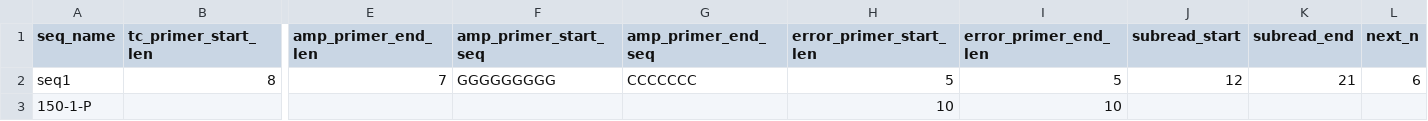
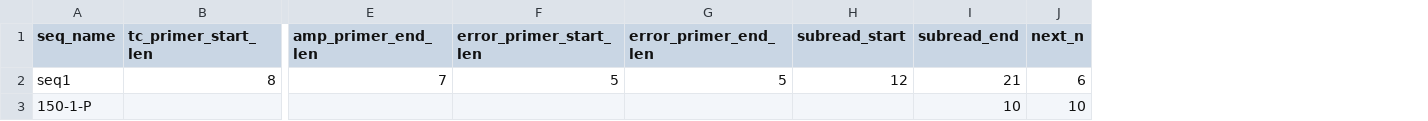
Before and after one commit to jiangyun-fun/sam-tagger, a CSV file: config.example.csv, drawn as a sheet; only a part is shown, gaps mark what is left out; removed rows and columns are numbered as before the commit, all else as after; the diff names each change by its address in the sheet, - before the commit and + after, or states it on an @@ line.

Commit message:
feat!: derive AP needles from reference FASTA windows
- drop the amp_primer_start_seq/amp_primer_end_seq config columns (legacy
  configs carrying them fail with an unknown-column error)
- build_params gains fasta + want_ap; needles are ref[0:amp_primer_start_len]
  / ref[-amp_primer_end_len:], uppercased, validated against the BAM header
- hard errors: AP without --fasta, len < min_match, min_match < 1,
  ref absent from FASTA, FASTA/header length mismatch
- non-positive amp_primer_*_len cells mean "unset" (ecsngsqc writes 0)
- annotate opens the faidx reader before config load; qc-summary gains
  --fasta (required for amp configs)
- config with amp columns but no AP flags no longer computes AP at all

```diff
--- a/config.example.csv
+++ b/config.example.csv
-column F (amp_primer_start_seq), row 2: GGGGGGGGG
-column G (amp_primer_end_seq), row 2: CCCCCCC
-F3 (error_primer_start_len): 10
+F3 (error_primer_start_len): (empty)
-G3 (error_primer_end_len): 10
+G3 (error_primer_end_len): (empty)
-I3 (subread_end): (empty)
+I3 (subread_end): 10
-J3 (next_n): (empty)
+J3 (next_n): 10
```
Also changed, not shown: 8 other files.
